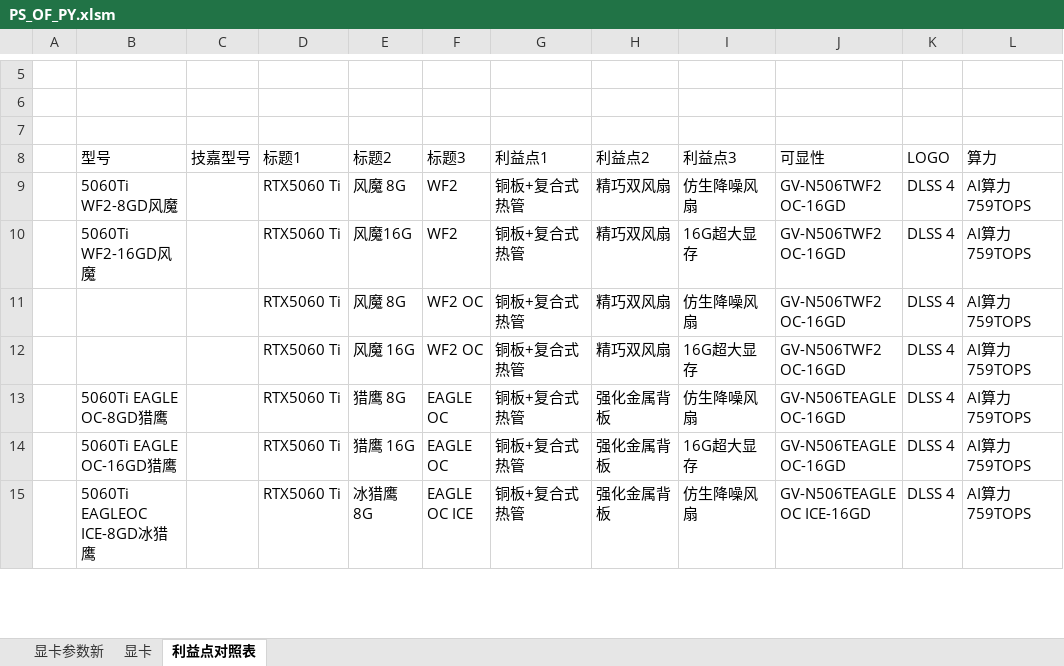
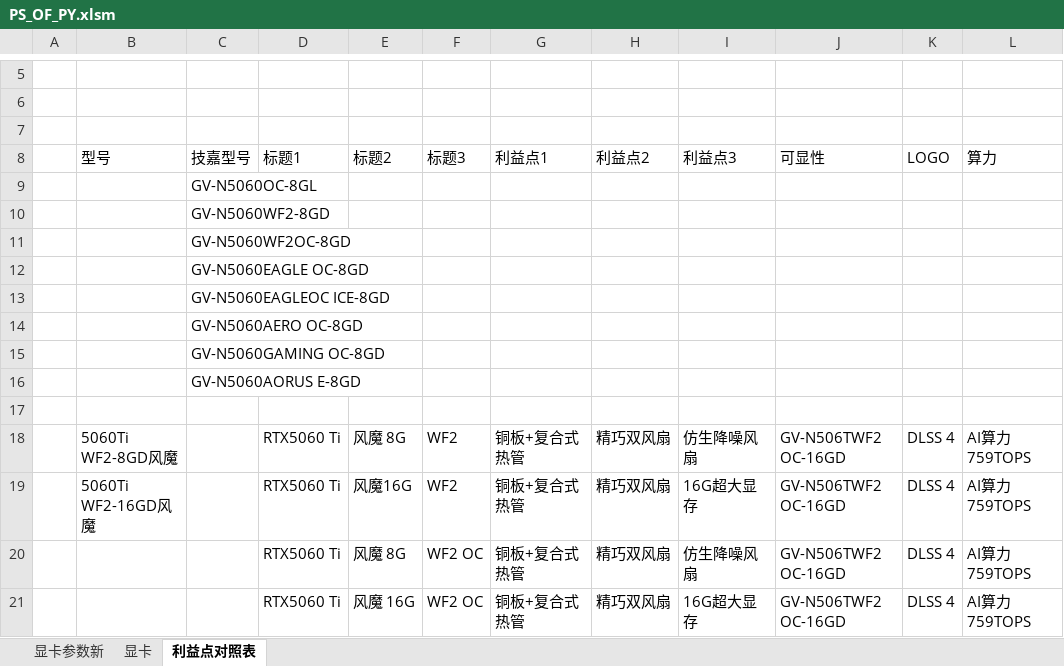
Before and after one commit to irx999/ps_of_py, an Excel workbook: PS_OF_PY.xlsm, sheet 利益点对照表, drawn as a sheet; only a part is shown, gaps mark what is left out; the shorter side is filled out with more unchanged rows; values as stored, in another font and other column widths than the file's, no borders; table styles not drawn; the diff names each change by its address in the sheet, - before the commit and + after, or states it on an @@ line.

```diff
--- a/PS_OF_PY.xlsm (sheet 利益点对照表)
+++ b/PS_OF_PY.xlsm (sheet 利益点对照表)
+row 9:  |  | GV-N5060OC-8GL
+row 10:  |  | GV-N5060WF2-8GD
+row 11:  |  | GV-N5060WF2OC-8GD
+row 12:  |  | GV-N5060EAGLE OC-8GD
+row 13:  |  | GV-N5060EAGLEOC ICE-8GD
+row 14:  |  | GV-N5060AERO OC-8GD
+row 15:  |  | GV-N5060GAMING OC-8GD
+row 16:  |  | GV-N5060AORUS E-8GD
+row 17: (empty)
```
Also changed, not shown: sheet 显卡参数新, charts or pictures.
